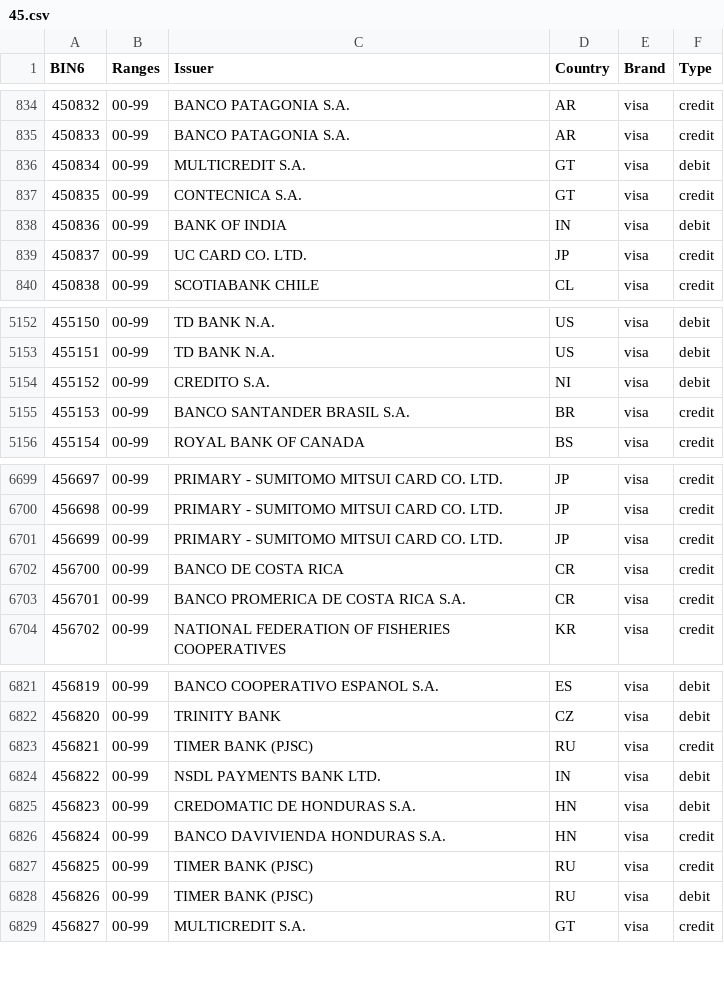
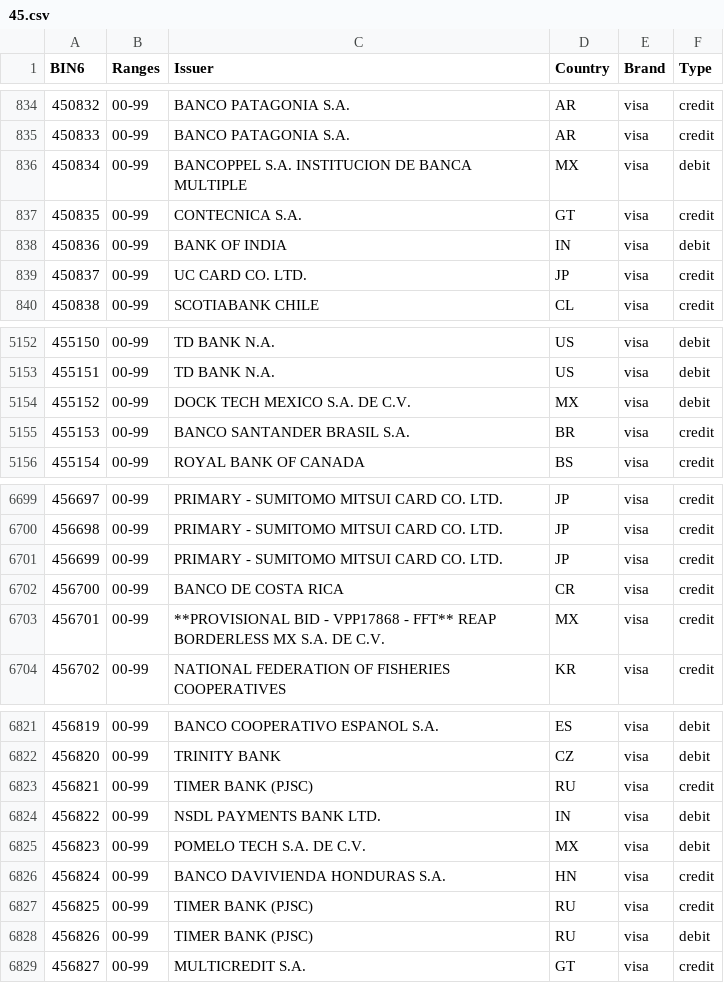
Before and after one commit to Wayproyect/openbiin, a CSV file: functions/data/45.csv, drawn as a sheet; only a part is shown, gaps mark what is left out.

```diff
--- a/functions/data/45.csv
+++ b/functions/data/45.csv
@@ -835,3 +835,3 @@ BIN6,Ranges,Issuer,Country,Brand,Type
 450833,00-99,BANCO PATAGONIA S.A.,AR,visa,credit
-450834,00-99,MULTICREDIT S.A.,GT,visa,debit
+450834,00-99,BANCOPPEL S.A. INSTITUCION DE BANCA MULTIPLE,MX,visa,debit
 450835,00-99,CONTECNICA S.A.,GT,visa,credit
@@ -5153,3 +5153,3 @@ BIN6,Ranges,Issuer,Country,Brand,Type
 455151,00-99,TD BANK N.A.,US,visa,debit
-455152,00-99,CREDITO S.A.,NI,visa,debit
+455152,00-99,DOCK TECH MEXICO S.A. DE C.V.,MX,visa,debit
 455153,00-99,BANCO SANTANDER BRASIL S.A.,BR,visa,credit
@@ -6702,3 +6702,3 @@ BIN6,Ranges,Issuer,Country,Brand,Type
 456700,00-99,BANCO DE COSTA RICA,CR,visa,credit
-456701,00-99,BANCO PROMERICA DE COSTA RICA S.A.,CR,visa,credit
+456701,00-99,**PROVISIONAL BID - VPP17868 - FFT** REAP BORDERLESS MX S.A. DE C.V.,MX,visa,credit
 456702,00-99,NATIONAL FEDERATION OF FISHERIES COOPERATIVES,KR,visa,credit
@@ -6824,3 +6824,3 @@ BIN6,Ranges,Issuer,Country,Brand,Type
 456822,00-99,NSDL PAYMENTS BANK LTD.,IN,visa,debit
-456823,00-99,CREDOMATIC DE HONDURAS S.A.,HN,visa,debit
+456823,00-99,POMELO TECH S.A. DE C.V.,MX,visa,debit
 456824,00-99,BANCO DAVIVIENDA HONDURAS S.A.,HN,visa,credit
```
Also changed, not shown: functions/data/23.csv, functions/data/37.csv, 12 other files.
